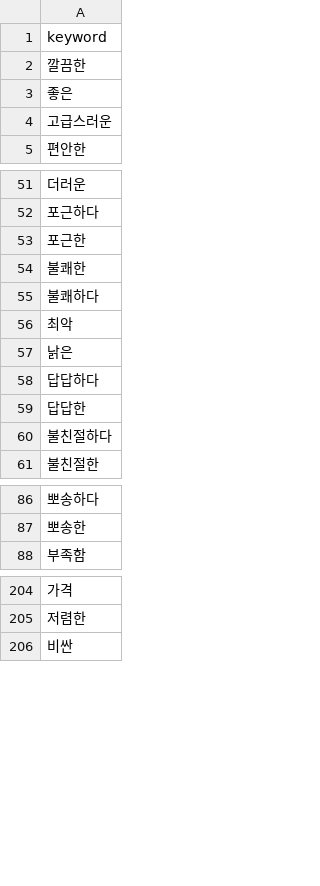
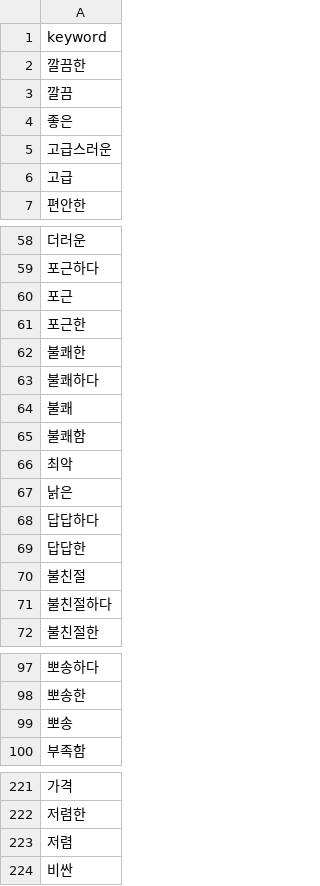
Before and after one commit to Smart-Stay-Jeonju-Project/Smart-Stay-Jeonju-Project, a CSV file: PROJECT/analysis/model/원문모델/로지스틱회귀/숙소_관련_키워드_중복제거.csv, drawn as a sheet; only a part is shown, gaps mark what is left out; the diff covers the shown part only.

```diff
--- a/PROJECT/analysis/model/원문모델/로지스틱회귀/숙소_관련_키워드_중복제거.csv
+++ b/PROJECT/analysis/model/원문모델/로지스틱회귀/숙소_관련_키워드_중복제거.csv
@@ -2,4 +2,6 @@
 깔끔한
+깔끔
 좋은
 고급스러운
+고급
 편안한
@@ -52,2 +59,3 @@
 포근하다
+포근
 포근한
@@ -55,2 +63,4 @@
 불쾌하다
+불쾌
+불쾌함
 최악
@@ -59,2 +69,3 @@
 답답한
+불친절
 불친절하다
@@ -87,2 +98,3 @@
 뽀송한
+뽀송
 부족함
@@ -205,2 +222,3 @@
 저렴한
+저렴
 비싼
```
Also changed, not shown: 10 added rows elsewhere in this file, 8 other files.
